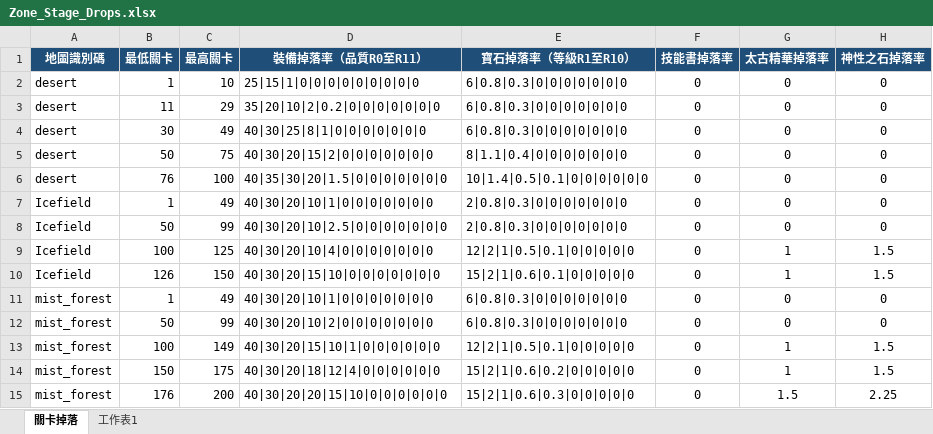
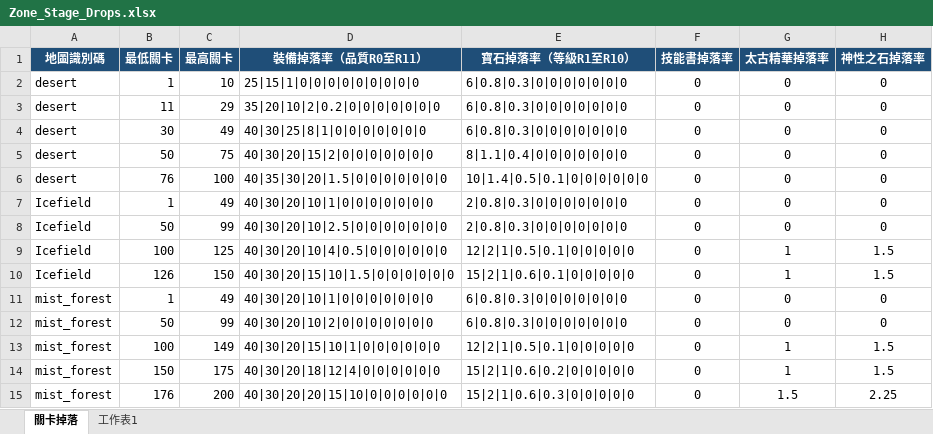
Before and after one commit to myKOF/Idle-RPG, an Excel workbook: config/Excel/Zone_Stage_Drops.xlsx, sheet 關卡掉落, drawn as a sheet; only a part is shown; values as stored, in another font and other column widths than the file's, no borders; table styles not drawn; the diff names each change by its address in the sheet, - before the commit and + after, or states it on an @@ line.

```diff
--- a/config/Excel/Zone_Stage_Drops.xlsx (sheet 關卡掉落)
+++ b/config/Excel/Zone_Stage_Drops.xlsx (sheet 關卡掉落)
-D9 (裝備掉落率（品質R0至R11）): 40|30|20|10|4|0|0|0|0|0|0|0
+D9 (裝備掉落率（品質R0至R11）): 40|30|20|10|4|0.5|0|0|0|0|0|0
-D10 (裝備掉落率（品質R0至R11）): 40|30|20|15|10|0|0|0|0|0|0|0
+D10 (裝備掉落率（品質R0至R11）): 40|30|20|15|10|1.5|0|0|0|0|0|0
```
Also changed, not shown: config/Excel/NPC.xlsx, 24 other files.
